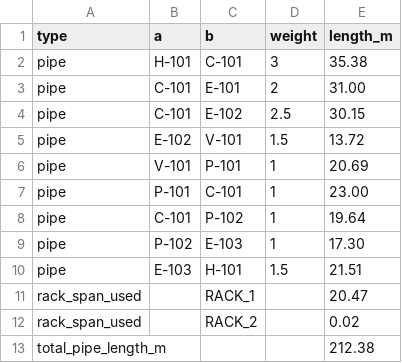
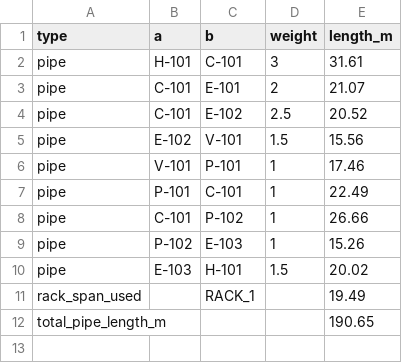
Before and after one commit to may3rd/plotplan-fit-me, a CSV file: backend/plotplan_takeoff.csv, drawn as a sheet.

```diff
--- a/backend/plotplan_takeoff.csv
+++ b/backend/plotplan_takeoff.csv
@@ -1,13 +1,12 @@
 type,a,b,weight,length_m
-pipe,H-101,C-101,3,35.38
-pipe,C-101,E-101,2,31.00
-pipe,C-101,E-102,2.5,30.15
-pipe,E-102,V-101,1.5,13.72
-pipe,V-101,P-101,1,20.69
-pipe,P-101,C-101,1,23.00
-pipe,C-101,P-102,1,19.64
-pipe,P-102,E-103,1,17.30
-pipe,E-103,H-101,1.5,21.51
-rack_span_used,,RACK_1,,20.47
-rack_span_used,,RACK_2,,0.02
-total_pipe_length_m,,,,212.38
+pipe,H-101,C-101,3,31.61
+pipe,C-101,E-101,2,21.07
+pipe,C-101,E-102,2.5,20.52
+pipe,E-102,V-101,1.5,15.56
+pipe,V-101,P-101,1,17.46
+pipe,P-101,C-101,1,22.49
+pipe,C-101,P-102,1,26.66
+pipe,P-102,E-103,1,15.26
+pipe,E-103,H-101,1.5,20.02
+rack_span_used,,RACK_1,,19.49
+total_pipe_length_m,,,,190.65
```
Also changed, not shown: 2 other files.
